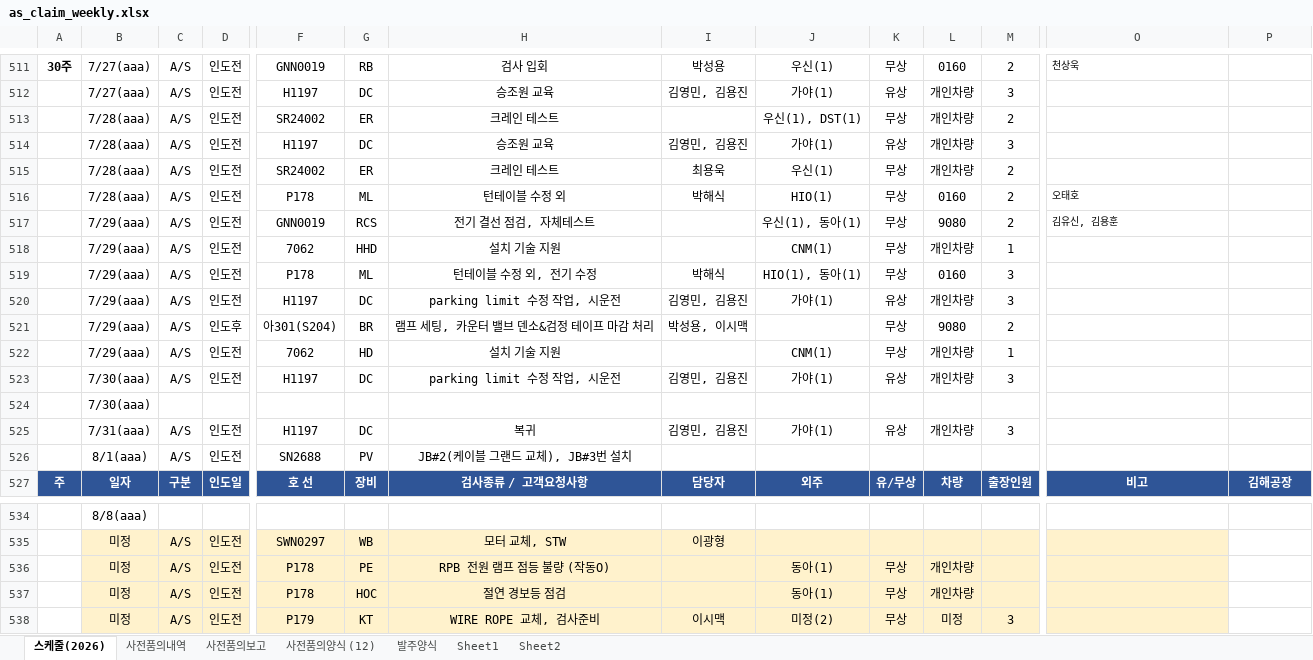
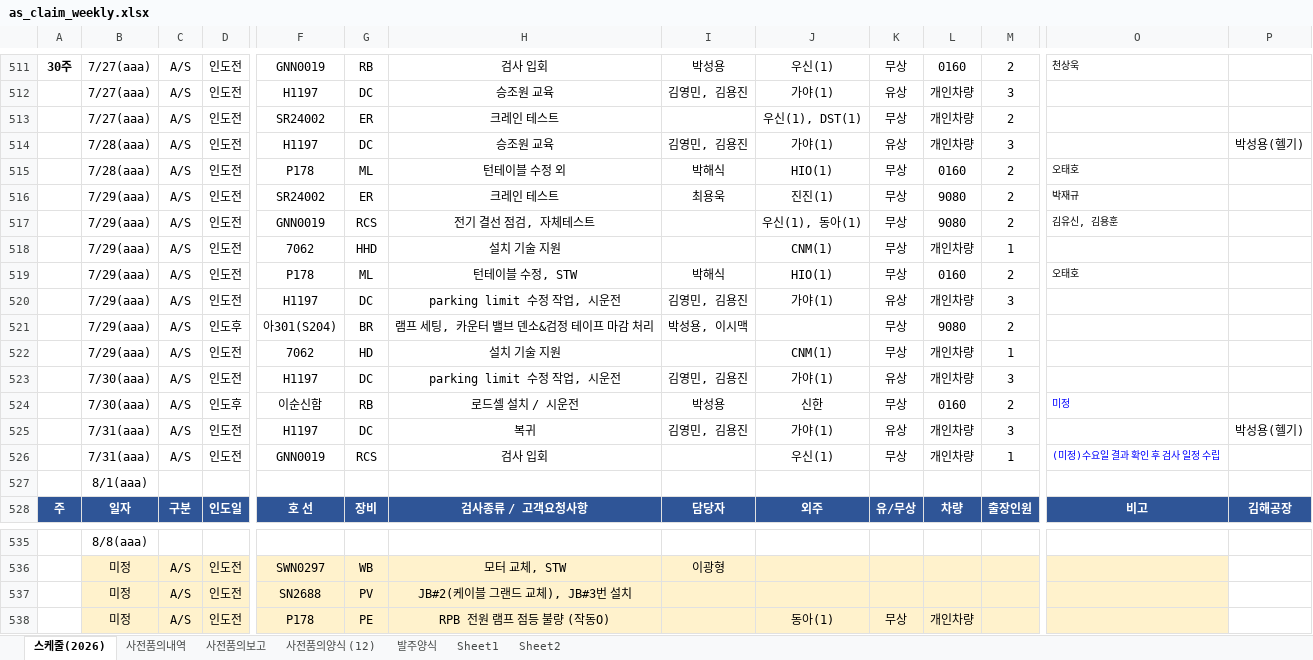
Before and after one commit to andaiga-create/weekly-schedule, an Excel workbook: as_claim_weekly.xlsx, sheet 스케줄(2026), drawn as a sheet; only a part is shown, gaps mark what is left out; the shorter side is filled out with more unchanged rows; values as stored, in another font and other column widths than the file's, no borders; table styles not drawn; removed rows and columns are numbered as before the commit, all else as after; rows hold the shown columns only; the diff names each change by its address in the sheet, - before the commit and + after, or states it on an @@ line.

Commit message:
Auto update: 2026-07-24(금) 14:00:02.50

```diff
--- a/as_claim_weekly.xlsx (sheet 스케줄(2026))
+++ b/as_claim_weekly.xlsx (sheet 스케줄(2026))
-B513: 7/28(aaa)
+B513: 7/27(aaa)
-P514: (empty)
+P514: 박성용(헬기)
-row 515:  | 7/28(aaa) | A/S | 인도전 | SR24002 | ER | 크레인 테스트 | 최용욱 | 우신(1) | 무상 | 개인차량 | 2
+row 516:  | 7/29(aaa) | A/S | 인도전 | SR24002 | ER | 크레인 테스트 | 최용욱 | 진진(1) | 무상 | 9080 | 2 | 박재규
-H519: 턴테이블 수정 외, 전기 수정
+H519: 턴테이블 수정, STW
-J519: HIO(1), 동아(1)
+J519: HIO(1)
-M519: 3
+M519: 2
-O519: (empty)
+O519: 오태호
-row 524:  | 7/30(aaa)
+row 524:  | 7/30(aaa) | A/S | 인도후 | 이순신함 | RB | 로드셀 설치 / 시운전 | 박성용 | 신한 | 무상 | 0160 | 2 | 미정
-P525: (empty)
+P525: 박성용(헬기)
-row 526:  | 8/1(aaa) | A/S | 인도전 | SN2688 | PV | JB#2(케이블 그랜드 교체), JB#3번 설치
+row 526:  | 7/31(aaa) | A/S | 인도전 | GNN0019 | RCS | 검사 입회 |  | 우신(1) | 무상 | 개인차량 | 1 | (미정)수요일 결과 확인 후 검사 일정 수립
+row 527:  | 8/1(aaa)
+row 537:  | 미정 | A/S | 인도전 | SN2688 | PV | JB#2(케이블 그랜드 교체), JB#3번 설치
```
